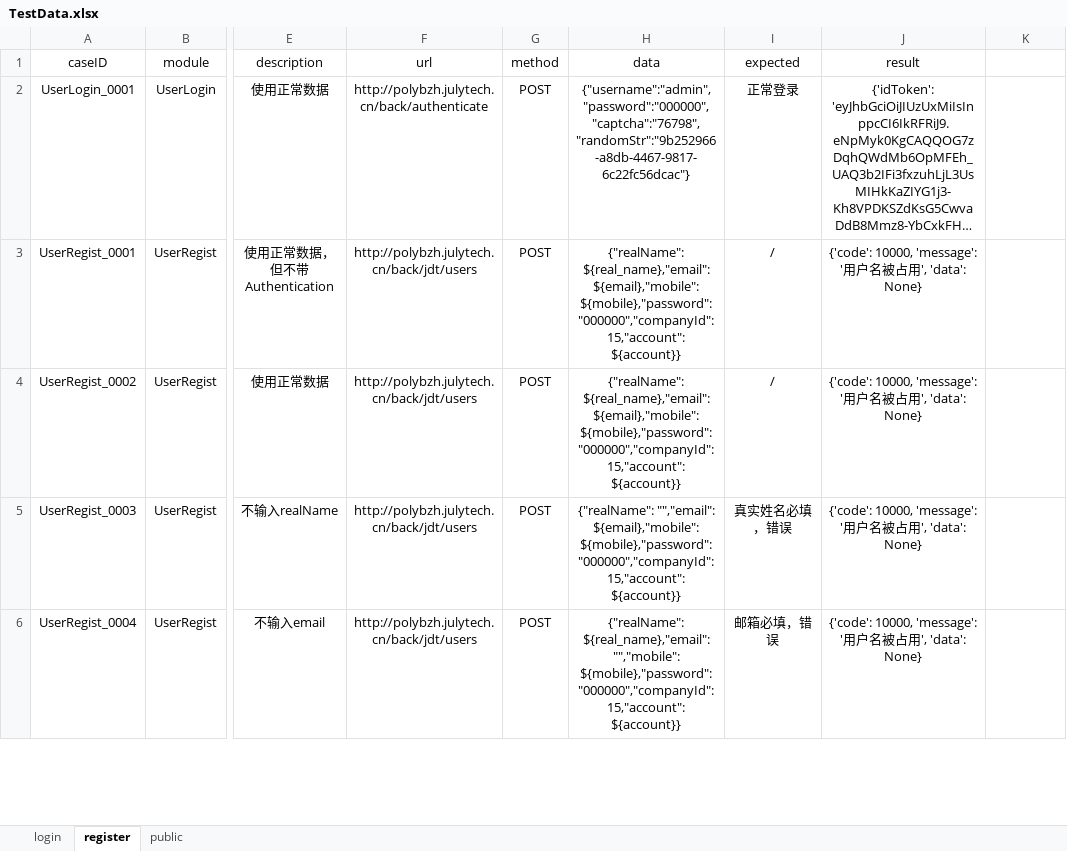
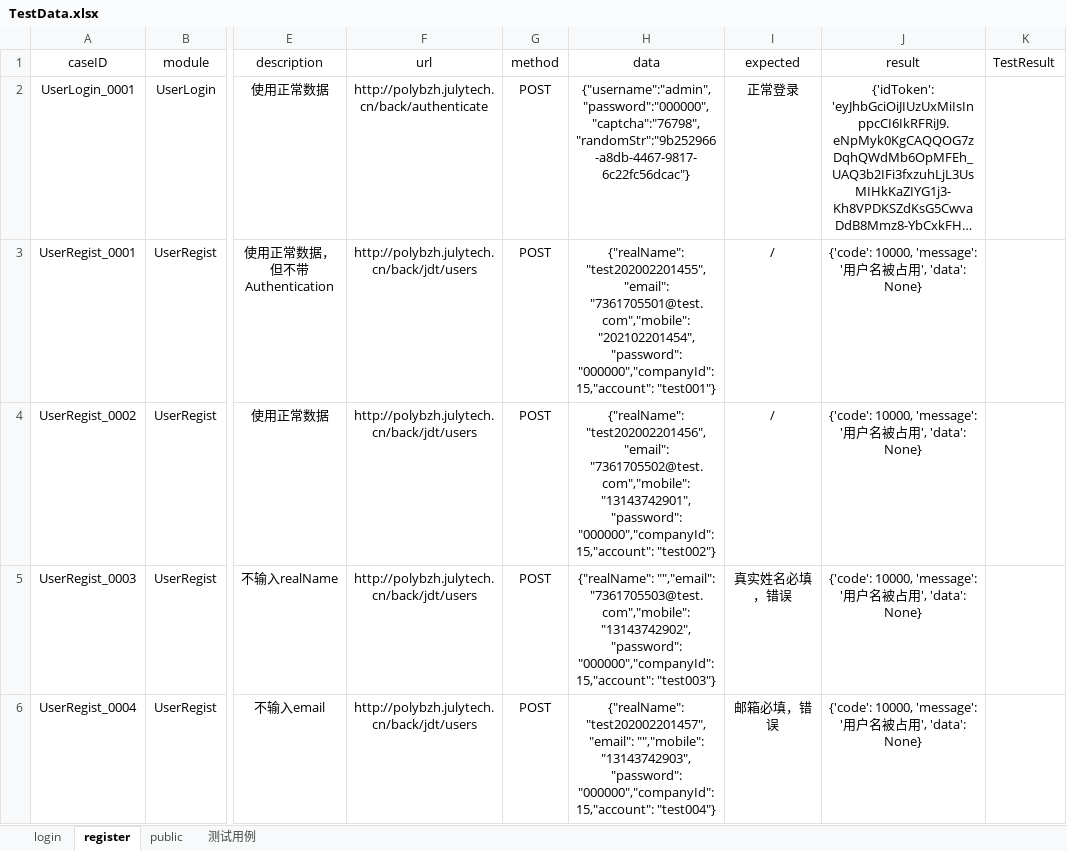
Before and after one commit to GuoZiJian-code/Demo1, an Excel workbook: API_AUTO/test_data/TestData.xlsx, sheet register, drawn as a sheet; only a part is shown, gaps mark what is left out; long unchanged cells end in …; values as stored, in another font and other column widths than the file's, no borders; the diff covers the shown part only; the diff names each change by its address in the sheet, - before the commit and + after, or states it on an @@ line.

```diff
--- a/API_AUTO/test_data/TestData.xlsx (sheet register)
+++ b/API_AUTO/test_data/TestData.xlsx (sheet register)
+sheet tab: 测试用例
-K1: (empty)
+K1: TestResult
-H3 (data): {"realName": ${real_name},"email": ${email},"mobile": ${mobile},"password": "000000","companyId": 15,"account": ${account}}
+H3 (data): {"realName": "test202002201455","email": "7361705501@test.com","mobile": "202102201454","password": "000000","companyId": 15,"account": "test001"}
-H4 (data): {"realName": ${real_name},"email": ${email},"mobile": ${mobile},"password": "000000","companyId": 15,"account": ${account}}
+H4 (data): {"realName": "test202002201456","email": "7361705502@test.com","mobile": "13143742901","password": "000000","companyId": 15,"account": "test002"}
-H5 (data): {"realName": "","email": ${email},"mobile": ${mobile},"password": "000000","companyId": 15,"account": ${account}}
+H5 (data): {"realName": "","email": "7361705503@test.com","mobile": "13143742902","password": "000000","companyId": 15,"account": "test003"}
-H6 (data): {"realName": ${real_name},"email": "","mobile": ${mobile},"password": "000000","companyId": 15,"account": ${account}}
+H6 (data): {"realName": "test202002201457","email": "","mobile": "13143742903","password": "000000","companyId": 15,"account": "test004"}
```
Also changed, not shown: 3 edited cells elsewhere in this sheet, sheet public, sheet login, 7 other files.
